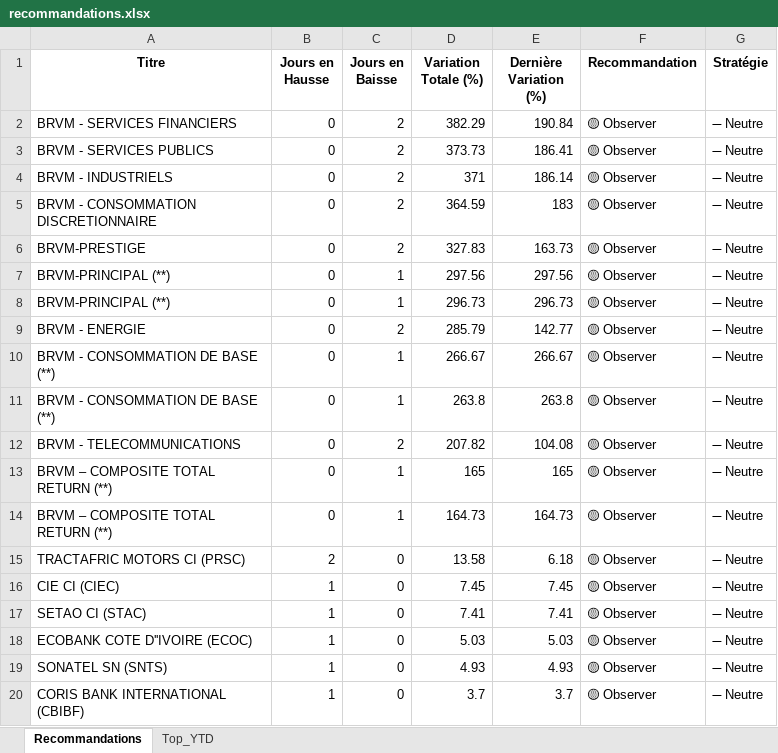
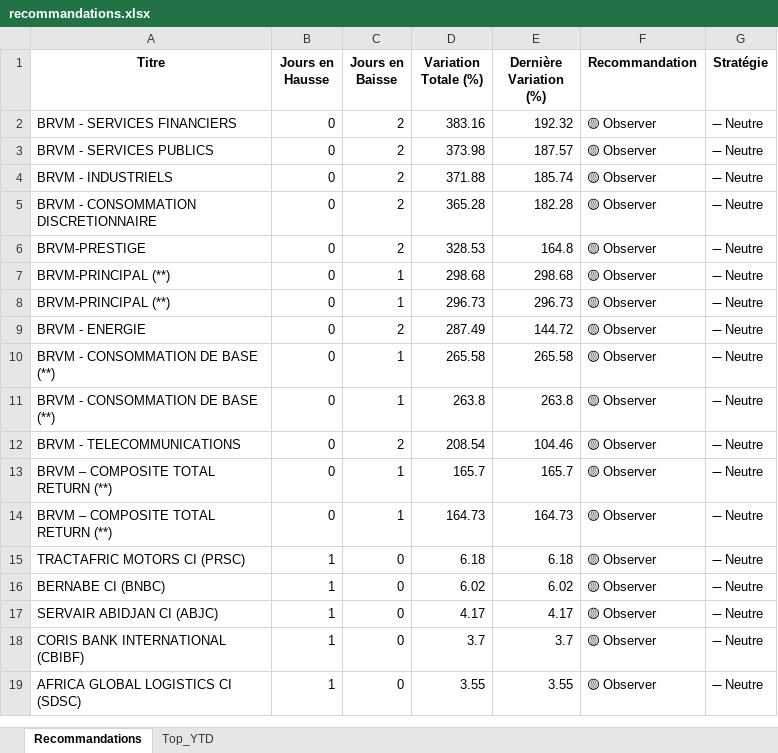
Before and after one commit to esmelobi/brvm-dashboard, an Excel workbook: data/recommandations.xlsx, sheet Recommandations, drawn as a sheet; only a part is shown; values as stored, in another font and other column widths than the file's, no borders; removed rows and columns are numbered as before the commit, all else as after; the diff covers the shown part only; the diff names each change by its address in the sheet, - before the commit and + after, or states it on an @@ line.

```diff
--- a/data/recommandations.xlsx (sheet Recommandations)
+++ b/data/recommandations.xlsx (sheet Recommandations)
-D2 (Variation Totale (%)): 382.29
+D2 (Variation Totale (%)): 383.16
-E2 (Dernière Variation (%)): 190.84
+E2 (Dernière Variation (%)): 192.32
-D3 (Variation Totale (%)): 373.73
+D3 (Variation Totale (%)): 373.98
-E3 (Dernière Variation (%)): 186.41
+E3 (Dernière Variation (%)): 187.57
-D4 (Variation Totale (%)): 371
+D4 (Variation Totale (%)): 371.88
-E4 (Dernière Variation (%)): 186.14
+E4 (Dernière Variation (%)): 185.74
-D5 (Variation Totale (%)): 364.59
+D5 (Variation Totale (%)): 365.28
-E5 (Dernière Variation (%)): 183
+E5 (Dernière Variation (%)): 182.28
-D6 (Variation Totale (%)): 327.83
+D6 (Variation Totale (%)): 328.53
-E6 (Dernière Variation (%)): 163.73
+E6 (Dernière Variation (%)): 164.8
-D7 (Variation Totale (%)): 297.56
+D7 (Variation Totale (%)): 298.68
-E7 (Dernière Variation (%)): 297.56
+E7 (Dernière Variation (%)): 298.68
-D9 (Variation Totale (%)): 285.79
+D9 (Variation Totale (%)): 287.49
-E9 (Dernière Variation (%)): 142.77
+E9 (Dernière Variation (%)): 144.72
-D10 (Variation Totale (%)): 266.67
+D10 (Variation Totale (%)): 265.58
-E10 (Dernière Variation (%)): 266.67
+E10 (Dernière Variation (%)): 265.58
-D12 (Variation Totale (%)): 207.82
+D12 (Variation Totale (%)): 208.54
-E12 (Dernière Variation (%)): 104.08
+E12 (Dernière Variation (%)): 104.46
-D13 (Variation Totale (%)): 165
+D13 (Variation Totale (%)): 165.7
-E13 (Dernière Variation (%)): 165
+E13 (Dernière Variation (%)): 165.7
-B15 (Jours en Hausse): 2
+B15 (Jours en Hausse): 1
-D15 (Variation Totale (%)): 13.58
+D15 (Variation Totale (%)): 6.18
-A16 (Titre): CIE CI (CIEC)
+A16 (Titre): BERNABE CI (BNBC)
-D16 (Variation Totale (%)): 7.45
+D16 (Variation Totale (%)): 6.02
-E16 (Dernière Variation (%)): 7.45
+E16 (Dernière Variation (%)): 6.02
-row 17: SETAO CI (STAC) | 1 | 0 | 7.41 | 7.41 | 🟡 Observer | ➖ Neutre
-A17 (Titre): ECOBANK COTE D''IVOIRE (ECOC)
+A17 (Titre): SERVAIR ABIDJAN CI (ABJC)
-D17 (Variation Totale (%)): 5.03
+D17 (Variation Totale (%)): 4.17
-E17 (Dernière Variation (%)): 5.03
+E17 (Dernière Variation (%)): 4.17
-row 19: SONATEL SN (SNTS) | 1 | 0 | 4.93 | 4.93 | 🟡 Observer | ➖ Neutre
+row 19: AFRICA GLOBAL LOGISTICS CI (SDSC) | 1 | 0 | 3.55 | 3.55 | 🟡 Observer | ➖ Neutre
```
Also changed, not shown: 3 added rows, 4 removed rows and 11 edited cells elsewhere in this sheet, sheet Top_YTD.
